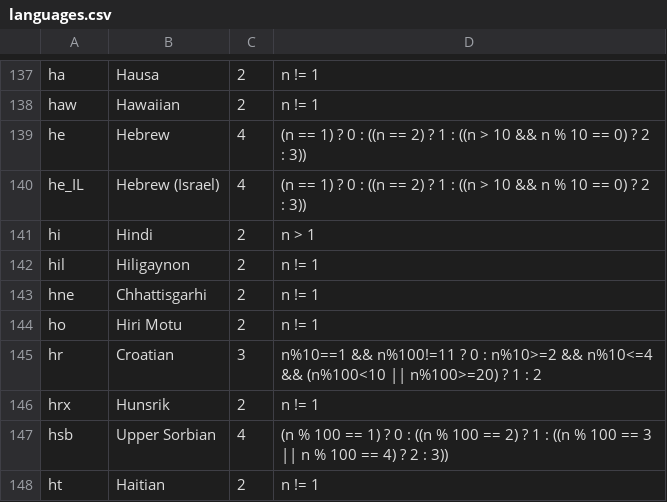
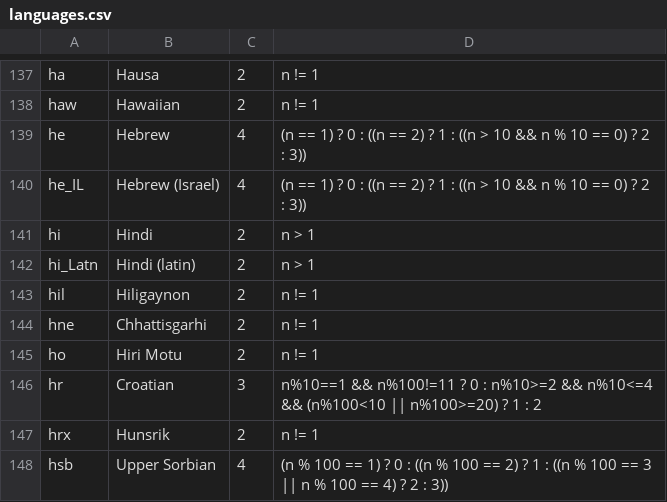
Before and after one commit to WeblateOrg/language-data, a CSV file: languages.csv, drawn as a sheet; only a part is shown, gaps mark what is left out; the shorter side is filled out with more unchanged rows; the diff names each change by its address in the sheet, - before the commit and + after, or states it on an @@ line.

Commit message:
Add Hindi (latin)

```diff
--- a/languages.csv
+++ b/languages.csv
+row 142: hi_Latn | Hindi (latin) | 2 | n > 1
```
